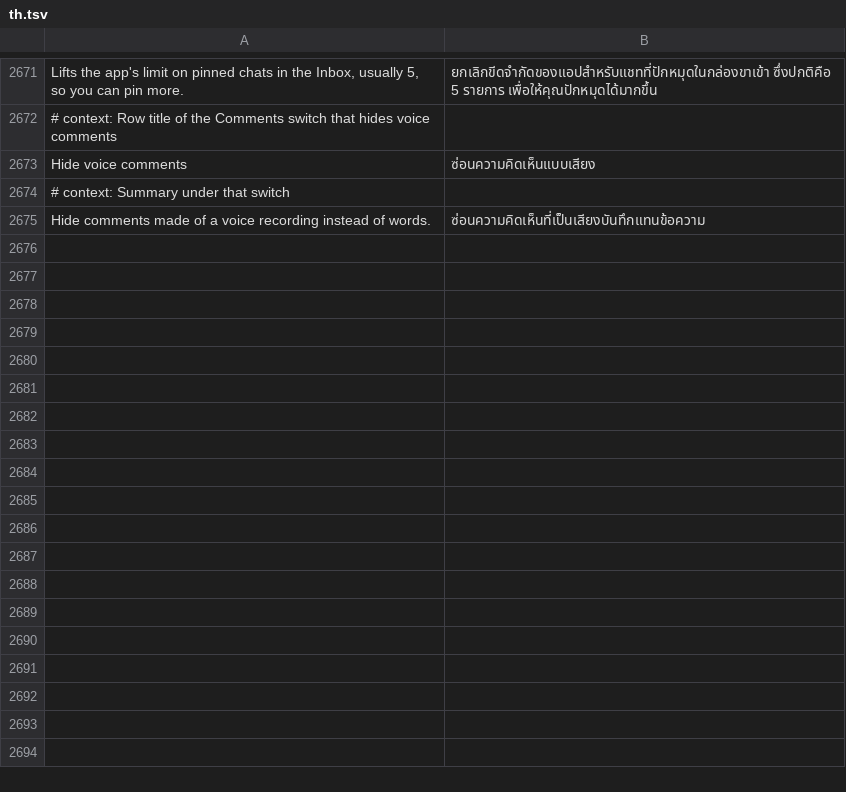
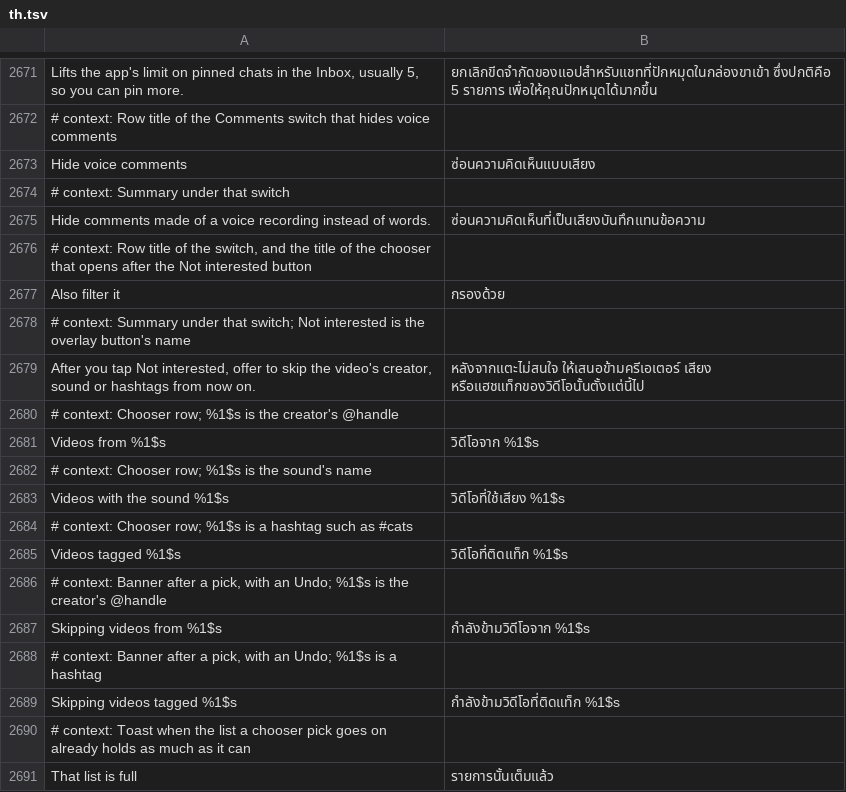
Before and after one commit to SysAdminDoc/HushFeed, a TSV file: extensions/tiktok/src/main/l10n/th.tsv, drawn as a sheet; only a part is shown, gaps mark what is left out; the diff names each change by its address in the sheet, - before the commit and + after, or states it on an @@ line.

Commit message:
feat(feed): offer to filter what a Not interested tap was about
TikTok's Not interested feedback fades within minutes once you stop
pressing it, while the feed filter's lists stay. With Also filter it on,
the Not interested button follows its feedback with a short chooser of
the video's creator, its sound (when blocked sounds are on) and up to
three caption hashtags. A pick goes on the matching filter list with an
undo banner, cancelling leaves only the feedback, and a full list gets a
short toast since the editor's own refusal runs past two lines.

```diff
--- a/extensions/tiktok/src/main/l10n/th.tsv
+++ b/extensions/tiktok/src/main/l10n/th.tsv
+row 2676: # context: Row title of the switch, and the title of the chooser that opens after the Not interested button
+row 2677: Also filter it | กรองด้วย
+row 2678: # context: Summary under that switch; Not interested is the overlay button's name
+row 2679: After you tap Not interested, offer to skip the video's creator, sound or hashtags from now on. | หลังจากแตะไม่สนใจ ให้เสนอข้ามครีเอเตอร์ เสียง หรือแฮชแท็กของวิดีโอนั้นตั้งแต่นี้ไป
+row 2680: # context: Chooser row; %1$s is the creator's @handle
+row 2681: Videos from %1$s | วิดีโอจาก %1$s
+row 2682: # context: Chooser row; %1$s is the sound's name
+row 2683: Videos with the sound %1$s | วิดีโอที่ใช้เสียง %1$s
+row 2684: # context: Chooser row; %1$s is a hashtag such as #cats
+row 2685: Videos tagged %1$s | วิดีโอที่ติดแท็ก %1$s
+row 2686: # context: Banner after a pick, with an Undo; %1$s is the creator's @handle
+row 2687: Skipping videos from %1$s | กำลังข้ามวิดีโอจาก %1$s
+row 2688: # context: Banner after a pick, with an Undo; %1$s is a hashtag
+row 2689: Skipping videos tagged %1$s | กำลังข้ามวิดีโอที่ติดแท็ก %1$s
+row 2690: # context: Toast when the list a chooser pick goes on already holds as much as it can
+row 2691: That list is full | รายการนั้นเต็มแล้ว
```
Also changed, not shown: extensions/tiktok/src/main/l10n/az.tsv, extensions/tiktok/src/main/l10n/de.tsv, 31 other files.
